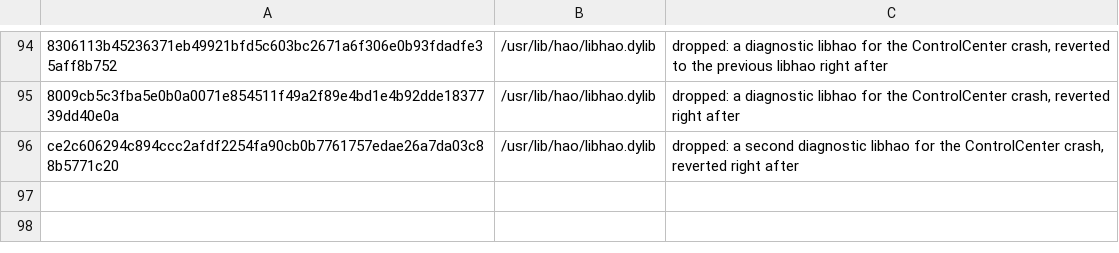
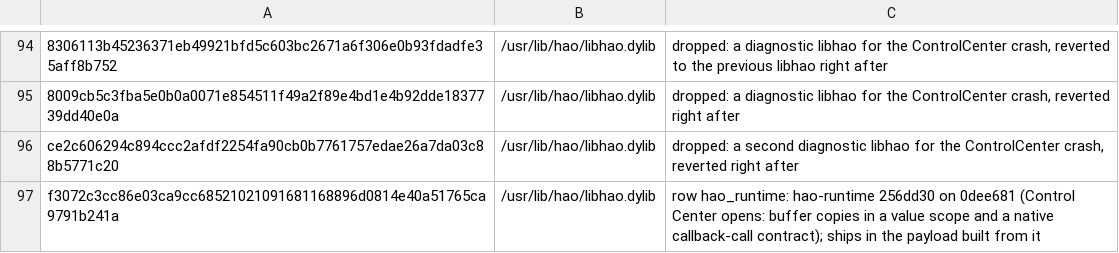
Before and after one commit to StefanAlMare/GoldenGate-MBP91, a TSV file: pipeline/live-swaps.tsv, drawn as a sheet; only a part is shown, gaps mark what is left out; the diff names each change by its address in the sheet, - before the commit and + after, or states it on an @@ line.

Commit message:
live-swaps: resolve the Control Center libhao swap
It ships in row hao_runtime with the fix it carries.
Tested: pipeline/swaps.py gate passes.

```diff
--- a/pipeline/live-swaps.tsv
+++ b/pipeline/live-swaps.tsv
+row 97: f3072c3cc86e03ca9cc68521021091681168896d0814e40a51765ca9791b241a | /usr/lib/hao/libhao.dylib | row hao_runtime: hao-runtime 256dd30 on 0dee681 (Control Center opens: buffer copies in a value scope and a native callback-call contract); ships in the payload built from it
```
